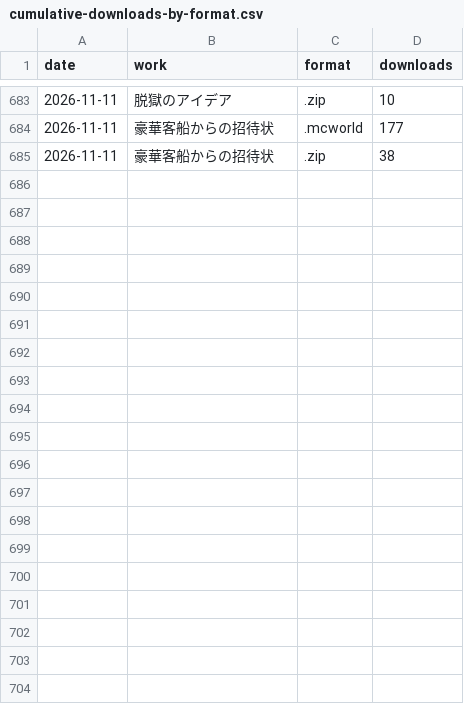
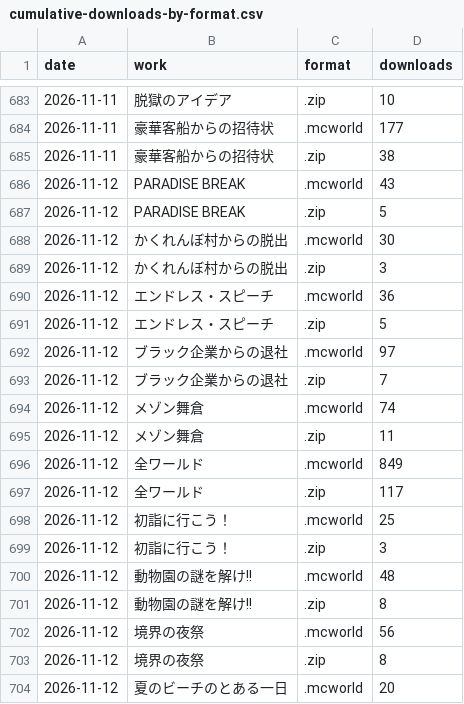
Before and after one commit to yuuuuki-games/minecraft-worlds, a CSV file: data/cumulative-downloads-by-format.csv, drawn as a sheet; only a part is shown, gaps mark what is left out; the diff covers the shown part only.

```diff
--- a/data/cumulative-downloads-by-format.csv
+++ b/data/cumulative-downloads-by-format.csv
@@ -685 +685,20 @@ date,work,format,downloads
 2026-11-11,豪華客船からの招待状,.zip,38
+2026-11-12,PARADISE BREAK,.mcworld,43
+2026-11-12,PARADISE BREAK,.zip,5
+2026-11-12,かくれんぼ村からの脱出,.mcworld,30
+2026-11-12,かくれんぼ村からの脱出,.zip,3
+2026-11-12,エンドレス・スピーチ,.mcworld,36
+2026-11-12,エンドレス・スピーチ,.zip,5
+2026-11-12,ブラック企業からの退社,.mcworld,97
+2026-11-12,ブラック企業からの退社,.zip,7
+2026-11-12,メゾン舞倉,.mcworld,74
+2026-11-12,メゾン舞倉,.zip,11
+2026-11-12,全ワールド,.mcworld,849
+2026-11-12,全ワールド,.zip,117
+2026-11-12,初詣に行こう！,.mcworld,25
+2026-11-12,初詣に行こう！,.zip,3
+2026-11-12,動物園の謎を解け!!,.mcworld,48
+2026-11-12,動物園の謎を解け!!,.zip,8
+2026-11-12,境界の夜祭,.mcworld,56
+2026-11-12,境界の夜祭,.zip,8
+2026-11-12,夏のビーチのとある一日,.mcworld,20
```
Also changed, not shown: 19 added rows elsewhere in this file, 19 other files.
